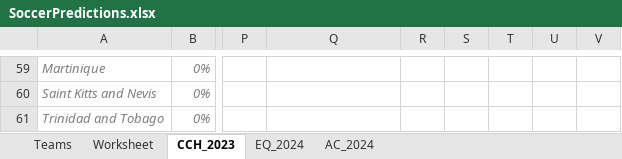
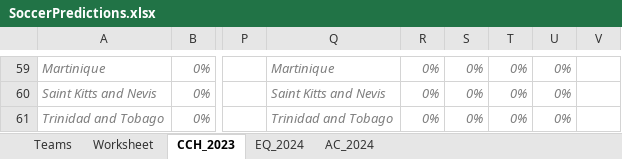
Before and after one commit to heshammourad/soccer-predictions, an Excel workbook: SoccerPredictions.xlsx, sheet CCH_2023, drawn as a sheet; only a part is shown, gaps mark what is left out; values as stored, in another font and other column widths than the file's, no borders; conditional formats not drawn; the diff covers the shown part only; the diff names each change by its address in the sheet, - before the commit and + after, or states it on an @@ line.

```diff
--- a/SoccerPredictions.xlsx (sheet CCH_2023)
+++ b/SoccerPredictions.xlsx (sheet CCH_2023)
-Q59: (empty)
+Q59: Martinique
-R59:R61: (empty)
+R59:R61: 0%
-S59:S61: (empty)
+S59:S61: 0%
-T59:T61: (empty)
+T59:T61: 0%
-U59:U61: (empty)
+U59:U61: 0%
-Q60: (empty)
+Q60: Saint Kitts and Nevis
-Q61: (empty)
+Q61: Trinidad and Tobago
```
Also changed, not shown: 70 edited cells elsewhere in this sheet, 3 other files.
